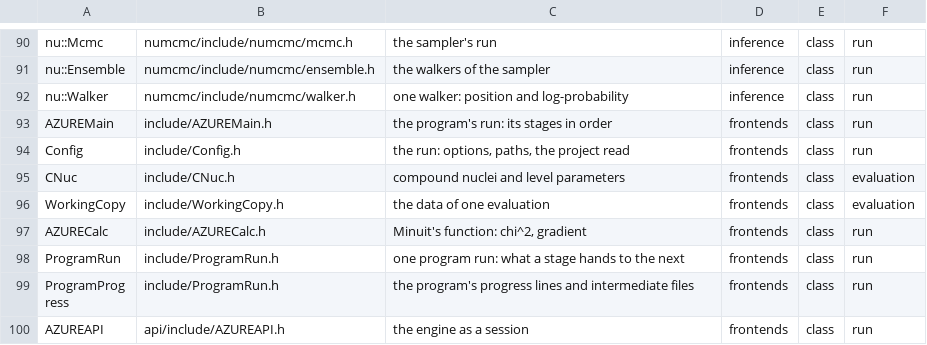
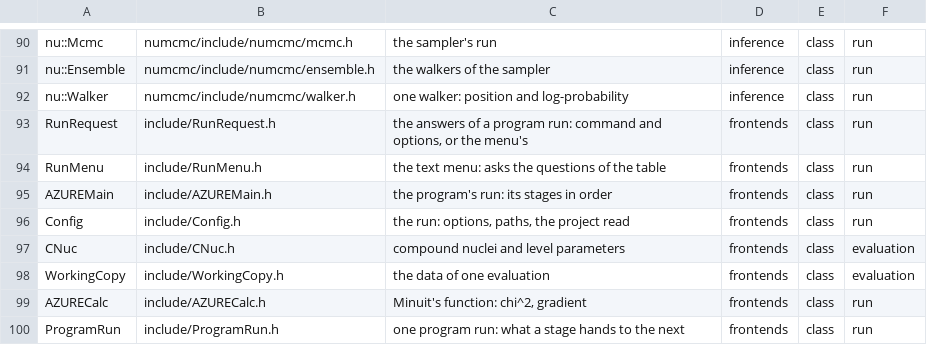
Before and after one commit to AZURE2DEV/AZURE2, a TSV file: docs/source/developer/figures/classes.tsv, drawn as a sheet; only a part is shown, gaps mark what is left out; the shorter side is filled out with more unchanged rows; the diff names each change by its address in the sheet, - before the commit and + after, or states it on an @@ line.

```diff
--- a/docs/source/developer/figures/classes.tsv
+++ b/docs/source/developer/figures/classes.tsv
+row 93: RunRequest | include/RunRequest.h | the answers of a program run: command and options, or the menu's | frontends | class | run
+row 94: RunMenu | include/RunMenu.h | the text menu: asks the questions of the table | frontends | class | run
```
Also changed, not shown: docs/source/developer/figures/arrows.tsv, 23 other files.
